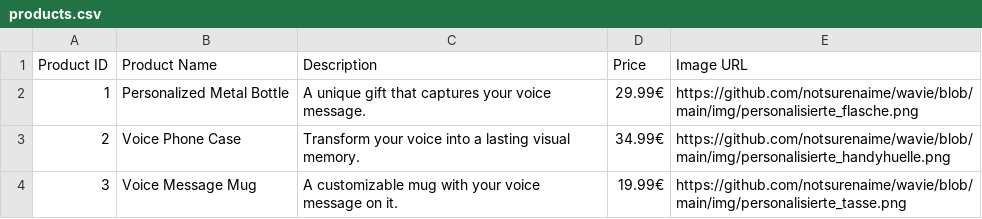
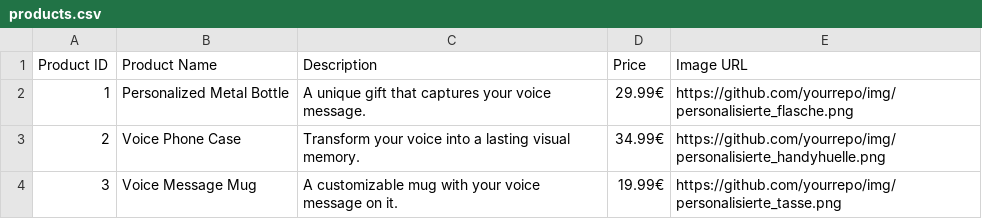
Before and after one commit to notsurenaime/wavie, a CSV file: products.csv, drawn as a sheet.

Commit message:
Update products.csv

```diff
--- a/products.csv
+++ b/products.csv
@@ -1,4 +1,4 @@
 Product ID, Product Name, Description, Price, Image URL
-1, "Personalized Metal Bottle", "A unique gift that captures your voice message.", "29.99€", "https://github.com/notsurenaime/wavie/blob/main/img/personalisierte_flasche.png"
-2, "Voice Phone Case", "Transform your voice into a lasting visual memory.", "34.99€", "https://github.com/notsurenaime/wavie/blob/main/img/personalisierte_handyhuelle.png"
-3, "Voice Message Mug", "A customizable mug with your voice message on it.", "19.99€", "https://github.com/notsurenaime/wavie/blob/main/img/personalisierte_tasse.png"
+1, "Personalized Metal Bottle", "A unique gift that captures your voice message.", "29.99€", "https://github.com/yourrepo/img/personalisierte_flasche.png"
+2, "Voice Phone Case", "Transform your voice into a lasting visual memory.", "34.99€", "https://github.com/yourrepo/img/personalisierte_handyhuelle.png"
+3, "Voice Message Mug", "A customizable mug with your voice message on it.", "19.99€", "https://github.com/yourrepo/img/personalisierte_tasse.png"
```
